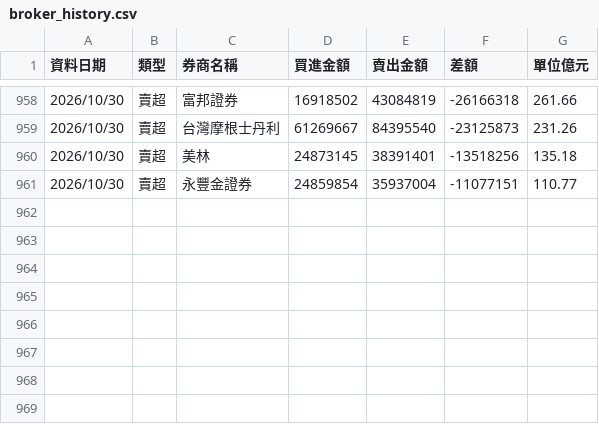
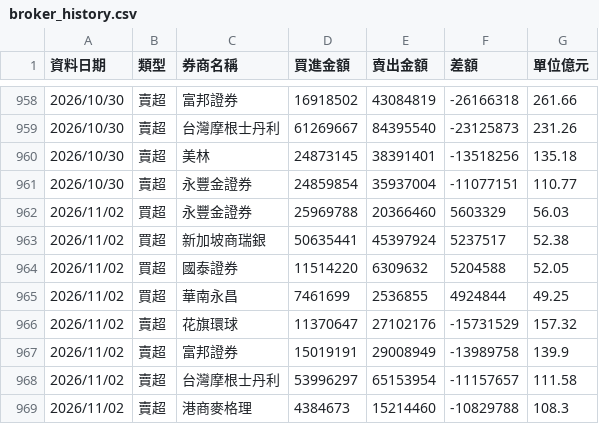
Before and after one commit to yuc1222-lgtm/broker-tracker, a CSV file: broker_history.csv, drawn as a sheet; only a part is shown, gaps mark what is left out.

```diff
--- a/broker_history.csv
+++ b/broker_history.csv
@@ -961 +961,9 @@
 2026/10/30,賣超,永豐金證券,24859854,35937004,-11077151,110.77
+2026/11/02,買超,永豐金證券,25969788,20366460,5603329,56.03
+2026/11/02,買超,新加坡商瑞銀,50635441,45397924,5237517,52.38
+2026/11/02,買超,國泰證券,11514220,6309632,5204588,52.05
+2026/11/02,買超,華南永昌,7461699,2536855,4924844,49.25
+2026/11/02,賣超,花旗環球,11370647,27102176,-15731529,157.32
+2026/11/02,賣超,富邦證券,15019191,29008949,-13989758,139.9
+2026/11/02,賣超,台灣摩根士丹利,53996297,65153954,-11157657,111.58
+2026/11/02,賣超,港商麥格理,4384673,15214460,-10829788,108.3
```
